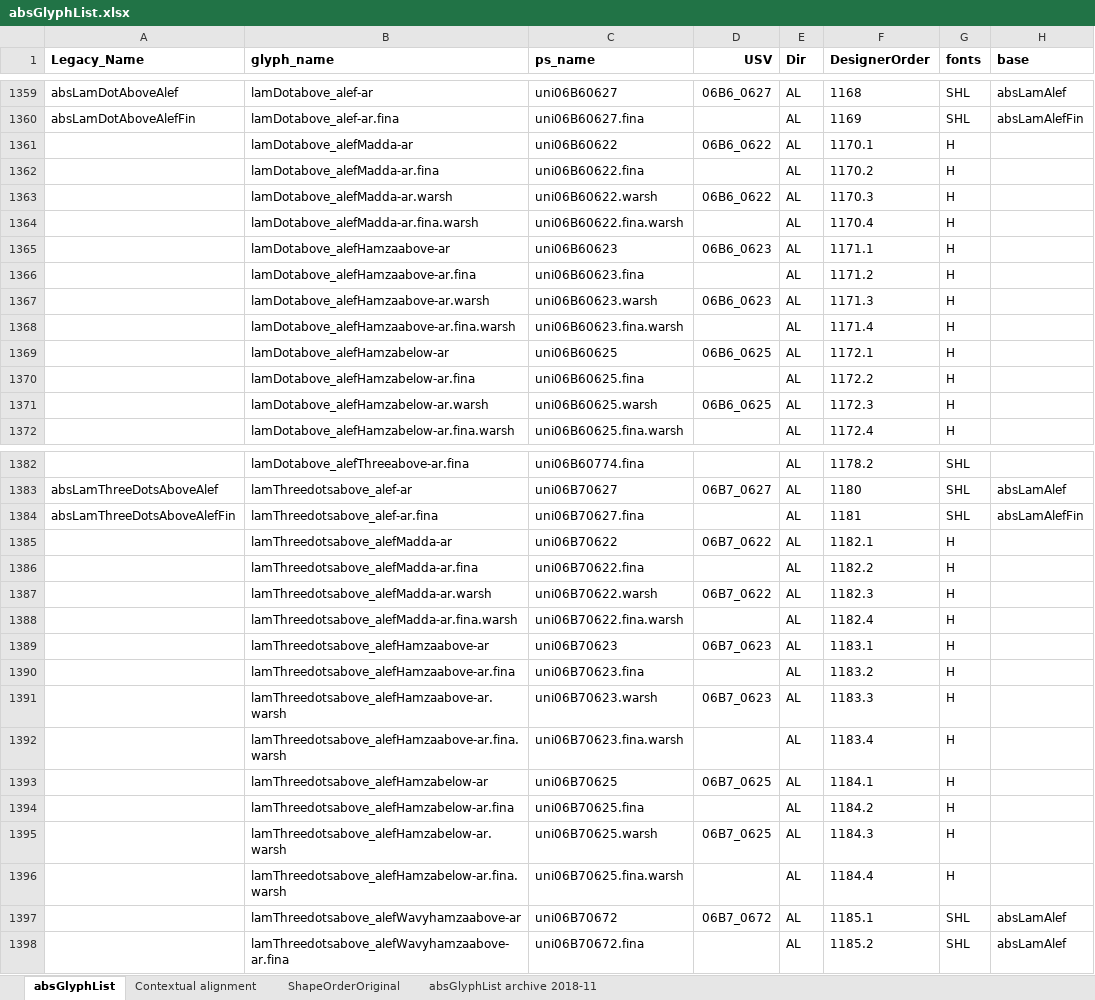
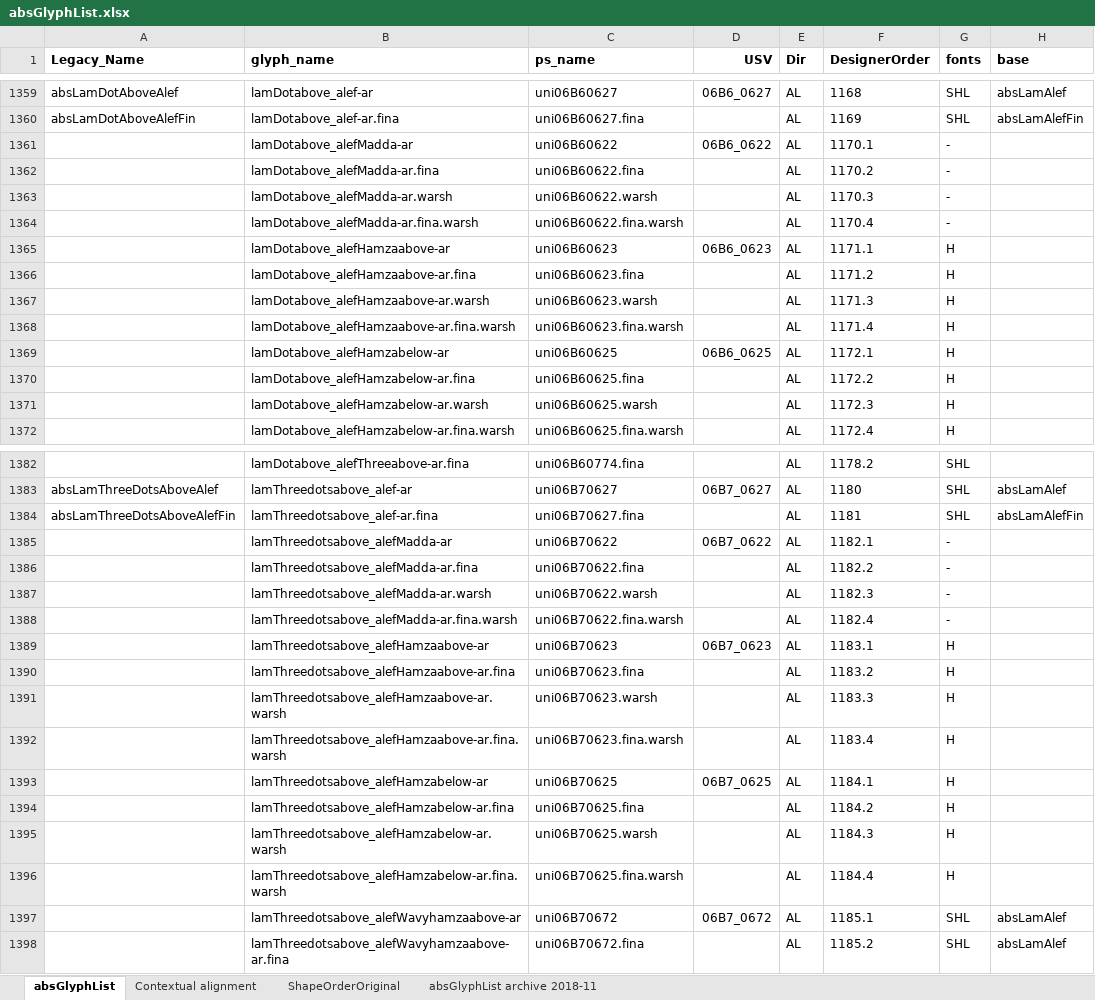
Before and after one commit to silnrsi/font-arab-tools, an Excel workbook: absGlyphList/absGlyphList.xlsx, sheet absGlyphList, drawn as a sheet; only a part is shown, gaps mark what is left out; values as stored, in another font and other column widths than the file's, no borders; charts and pictures not drawn; the diff covers the shown part only; the diff names each change by its address in the sheet, - before the commit and + after, or states it on an @@ line.

```diff
--- a/absGlyphList/absGlyphList.xlsx (sheet absGlyphList)
+++ b/absGlyphList/absGlyphList.xlsx (sheet absGlyphList)
-G1361:G1364 (fonts): H
+G1361:G1364 (fonts): -
-D1363 (USV): 06B6_0622
+D1363 (USV): (empty)
-D1367 (USV): 06B6_0623
+D1367 (USV): (empty)
-D1371 (USV): 06B6_0625
+D1371 (USV): (empty)
-G1385:G1388 (fonts): H
+G1385:G1388 (fonts): -
-D1387 (USV): 06B7_0622
+D1387 (USV): (empty)
-D1391 (USV): 06B7_0623
+D1391 (USV): (empty)
-D1395 (USV): 06B7_0625
+D1395 (USV): (empty)
```
Also changed, not shown: 42 edited cells elsewhere in this sheet, 1 other file.
